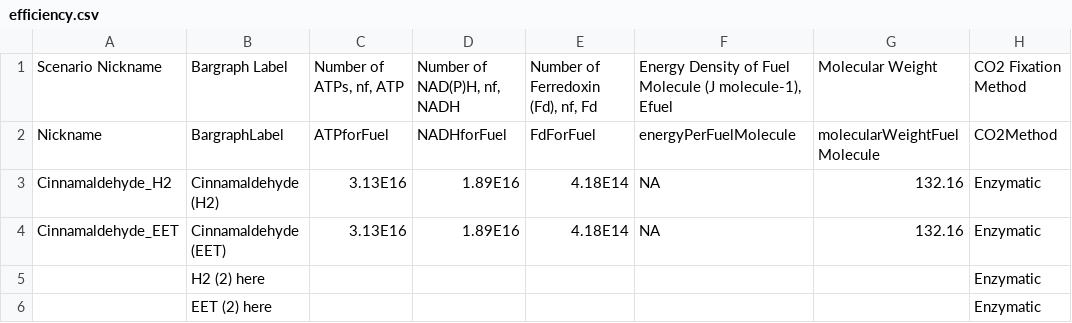
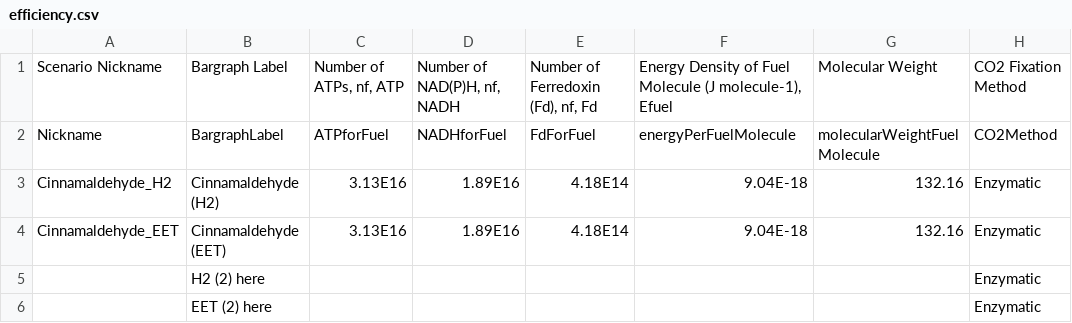
Before and after one commit to hceisler/BEE-3600-Assets, a CSV file: input/efficiency.csv, drawn as a sheet; only a part is shown; the diff names each change by its address in the sheet, - before the commit and + after, or states it on an @@ line.

Commit message:
Update efficiency.csv

```diff
--- a/input/efficiency.csv
+++ b/input/efficiency.csv
-F3:F4: NA
+F3:F4: 9.04E-18
```
